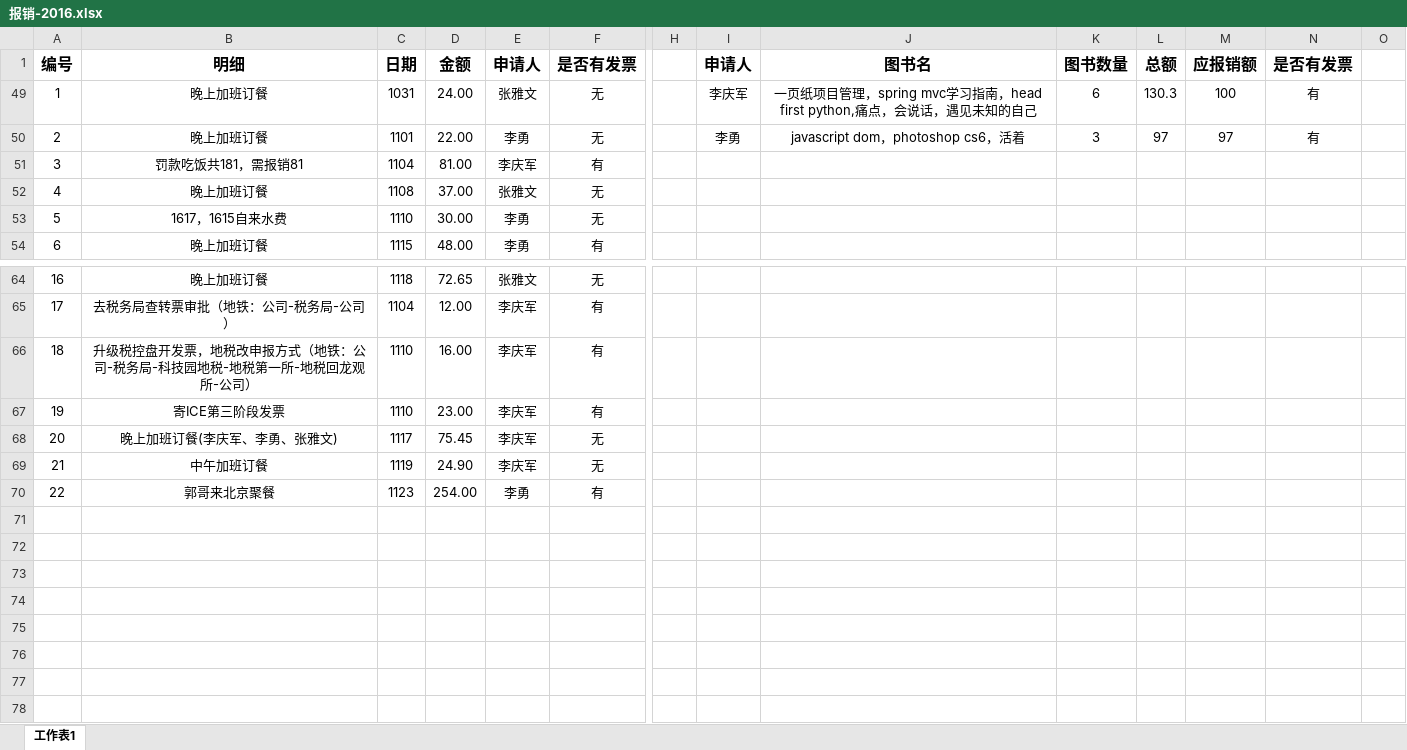
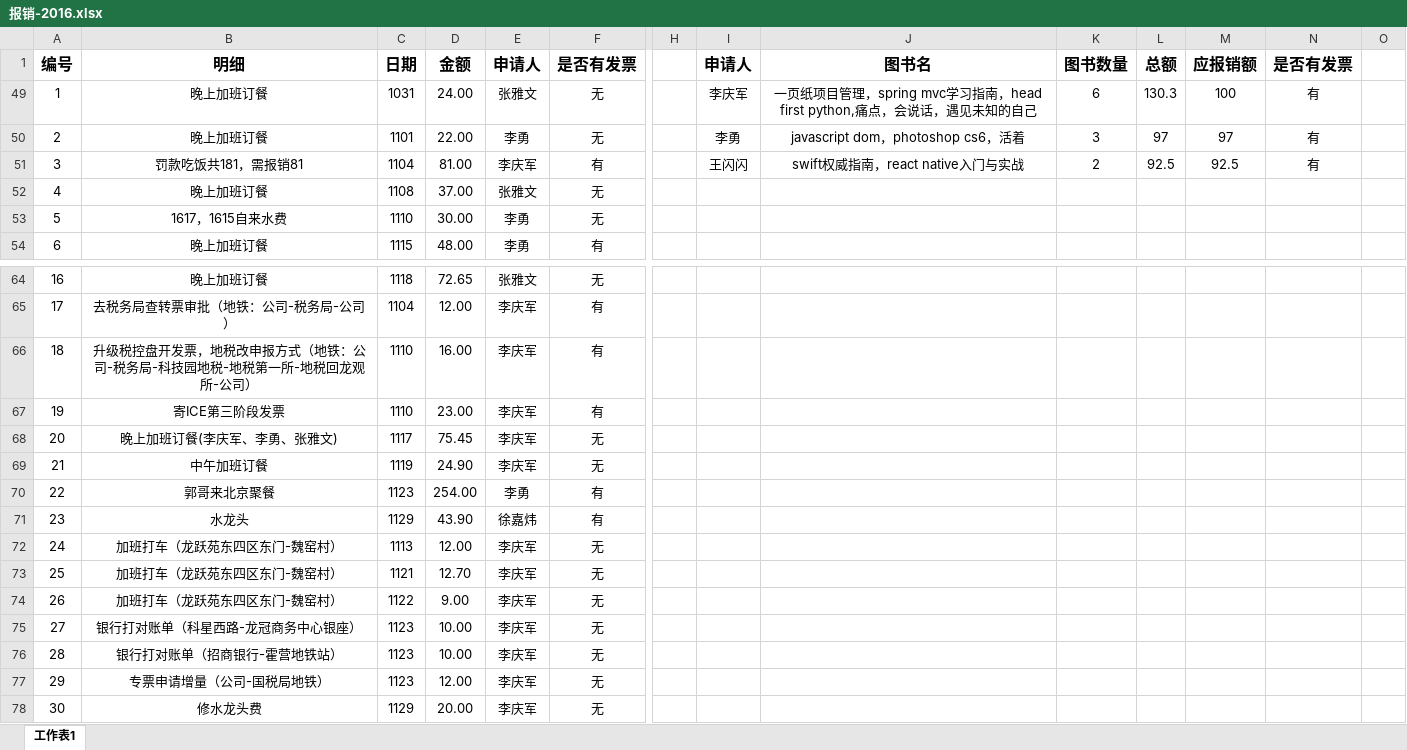
Before and after one commit to ly92/images, an Excel workbook: kakatool/报销-2016.xlsx, sheet 工作表1, drawn as a sheet; only a part is shown, gaps mark what is left out; values as stored, in another font and other column widths than the file's, no borders; rows hold the shown columns only; the diff names each change by its address in the sheet, - before the commit and + after, or states it on an @@ line.

```diff
--- a/kakatool/报销-2016.xlsx (sheet 工作表1)
+++ b/kakatool/报销-2016.xlsx (sheet 工作表1)
-I51: (empty)
+I51: 王闪闪
-J51: (empty)
+J51: swift权威指南，react native入门与实战
-K51: (empty)
+K51: 2
-L51: (empty)
+L51: 92.5
-M51: (empty)
+M51: 92.5
-N51: (empty)
+N51: 有
+row 71: 23 | 水龙头 | 1129 | 43.90 | 徐嘉炜 | 有
+row 72: 24 | 加班打车（龙跃苑东四区东门-魏窑村） | 1113 | 12.00 | 李庆军 | 无
+row 73: 25 | 加班打车（龙跃苑东四区东门-魏窑村） | 1121 | 12.70 | 李庆军 | 无
+row 74: 26 | 加班打车（龙跃苑东四区东门-魏窑村） | 1122 | 9.00 | 李庆军 | 无
+row 75: 27 | 银行打对账单（科星西路-龙冠商务中心银座） | 1123 | 10.00 | 李庆军 | 无
+row 76: 28 | 银行打对账单（招商银行-霍营地铁站） | 1123 | 10.00 | 李庆军 | 无
+row 77: 29 | 专票申请增量（公司-国税局地铁） | 1123 | 12.00 | 李庆军 | 无
+row 78: 30 | 修水龙头费 | 1129 | 20.00 | 李庆军 | 无
```
Also changed, not shown: 2 other files.
